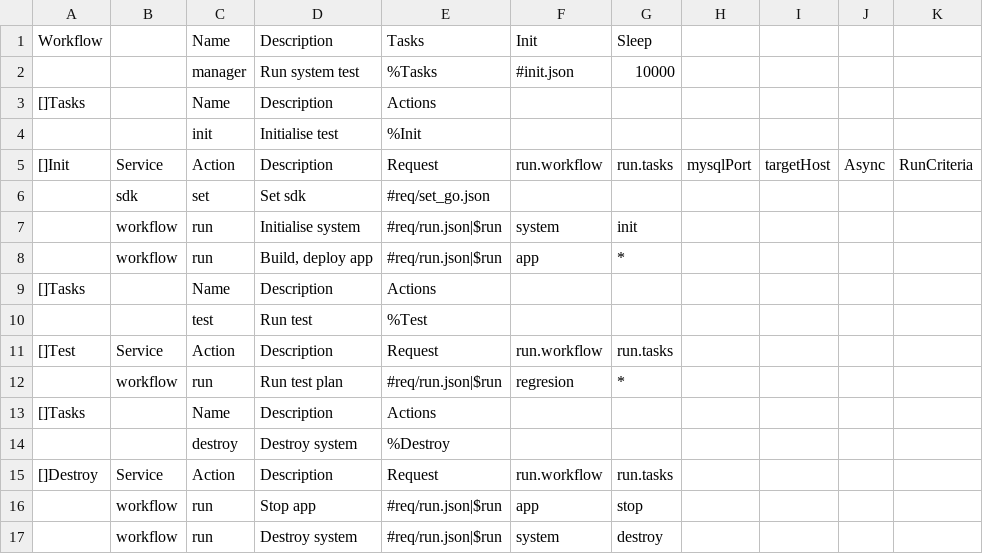
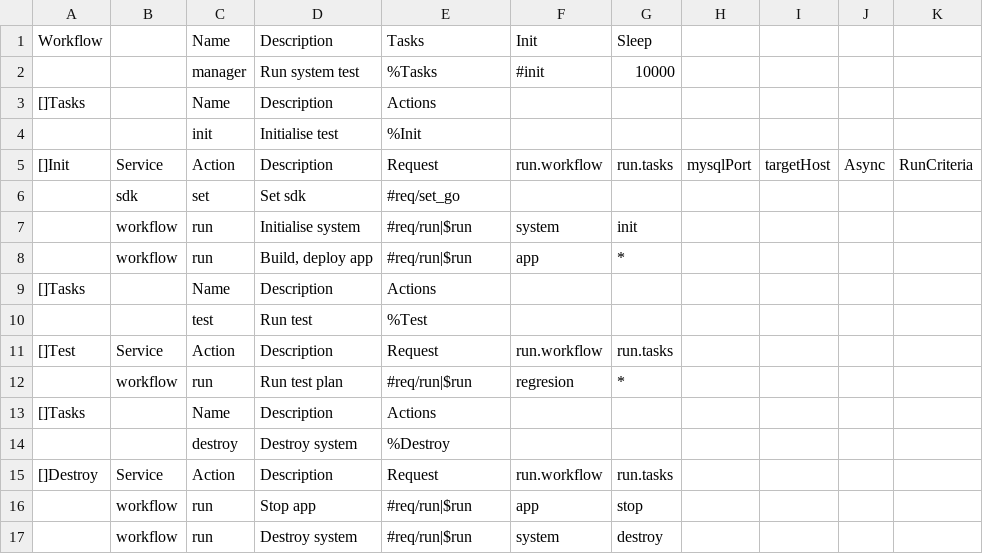
Before and after one commit to viant/endly, a CSV file: example/ui/sso/endly/manager.csv, drawn as a sheet.

```diff
--- a/example/ui/sso/endly/manager.csv
+++ b/example/ui/sso/endly/manager.csv
@@ -1,3 +1,3 @@
 Workflow,,Name,Description,Tasks,Init,Sleep,,,,
-,,manager,Run system test,%Tasks,#init.json,10000,,,,
+,,manager,Run system test,%Tasks,#init,10000,,,,
 []Tasks,,Name,Description,Actions,,,,,,
@@ -5,5 +5,5 @@ Workflow,,Name,Description,Tasks,Init,Sleep,,,,
 []Init,Service,Action,Description,Request,run.workflow,run.tasks,mysqlPort,targetHost,Async,RunCriteria
-,sdk,set,Set sdk,#req/set_go.json,,,,,,
-,workflow,run,Initialise system,#req/run.json|$run,system,init,,,,
-,workflow,run,"Build, deploy app",#req/run.json|$run,app,"*",,,,
+,sdk,set,Set sdk,#req/set_go,,,,,,
+,workflow,run,Initialise system,#req/run|$run,system,init,,,,
+,workflow,run,"Build, deploy app",#req/run|$run,app,"*",,,,
 []Tasks,,Name,Description,Actions,,,,,,
@@ -11,3 +11,3 @@ Workflow,,Name,Description,Tasks,Init,Sleep,,,,
 []Test,Service,Action,Description,Request,run.workflow,run.tasks,,,,
-,workflow,run,Run test plan,#req/run.json|$run,regresion,*,,,,
+,workflow,run,Run test plan,#req/run|$run,regresion,*,,,,
 []Tasks,,Name,Description,Actions,,,,,,
@@ -15,3 +15,3 @@ Workflow,,Name,Description,Tasks,Init,Sleep,,,,
 []Destroy,Service,Action,Description,Request,run.workflow,run.tasks,,,,
-,workflow,run,Stop app,#req/run.json|$run,app,stop,,,,
-,workflow,run,Destroy system,#req/run.json|$run,system,destroy,,,,
+,workflow,run,Stop app,#req/run|$run,app,stop,,,,
+,workflow,run,Destroy system,#req/run|$run,system,destroy,,,,
```
Also changed, not shown: example/etl/transformer/endly/app/app.csv, example/etl/transformer/endly/manager.csv, 44 other files.
